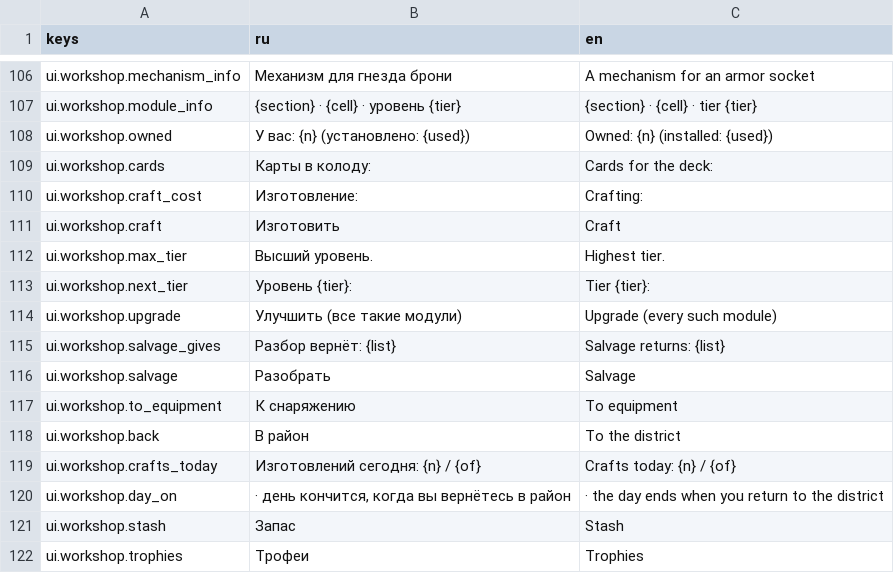
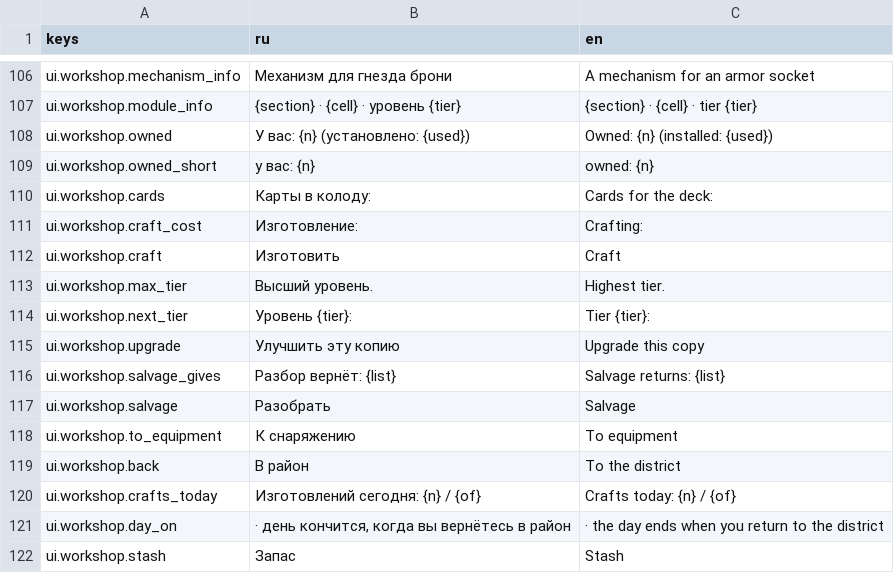
Before and after one commit to AlexCodeHadjar/bloody-voice, a CSV file: locale/strings.csv, drawn as a sheet; only a part is shown, gaps mark what is left out; the shorter side is filled out with more unchanged rows.

```diff
--- a/locale/strings.csv
+++ b/locale/strings.csv
@@ -114,2 +114,3 @@ ui.workshop.module_info,{section} · {cell} · уровень {tier},{section}
 ui.workshop.owned,У вас: {n} (установлено: {used}),Owned: {n} (installed: {used})
+ui.workshop.owned_short,у вас: {n},owned: {n}
 ui.workshop.cards,Карты в колоду:,Cards for the deck:
@@ -119,3 +120,3 @@ ui.workshop.max_tier,Высший уровень.,Highest tier.
 ui.workshop.next_tier,Уровень {tier}:,Tier {tier}:
-ui.workshop.upgrade,Улучшить (все такие модули),Upgrade (every such module)
+ui.workshop.upgrade,Улучшить эту копию,Upgrade this copy
 ui.workshop.salvage_gives,Разбор вернёт: {list},Salvage returns: {list}
```
Also changed, not shown: 20 other files.
